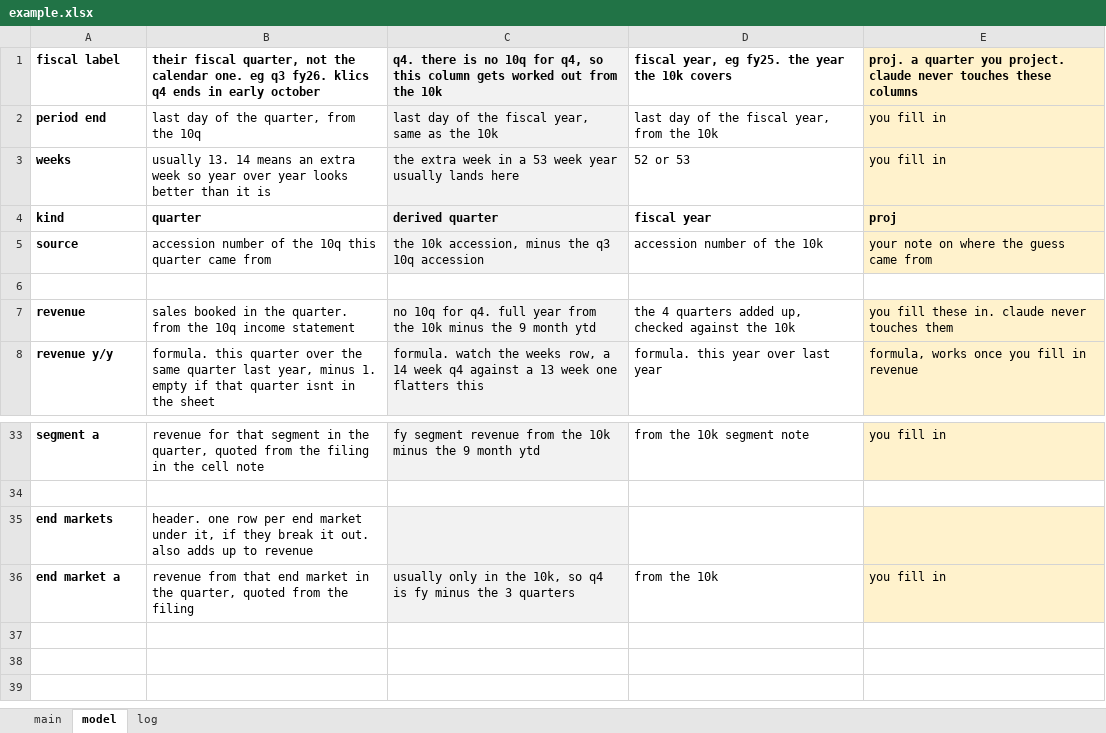
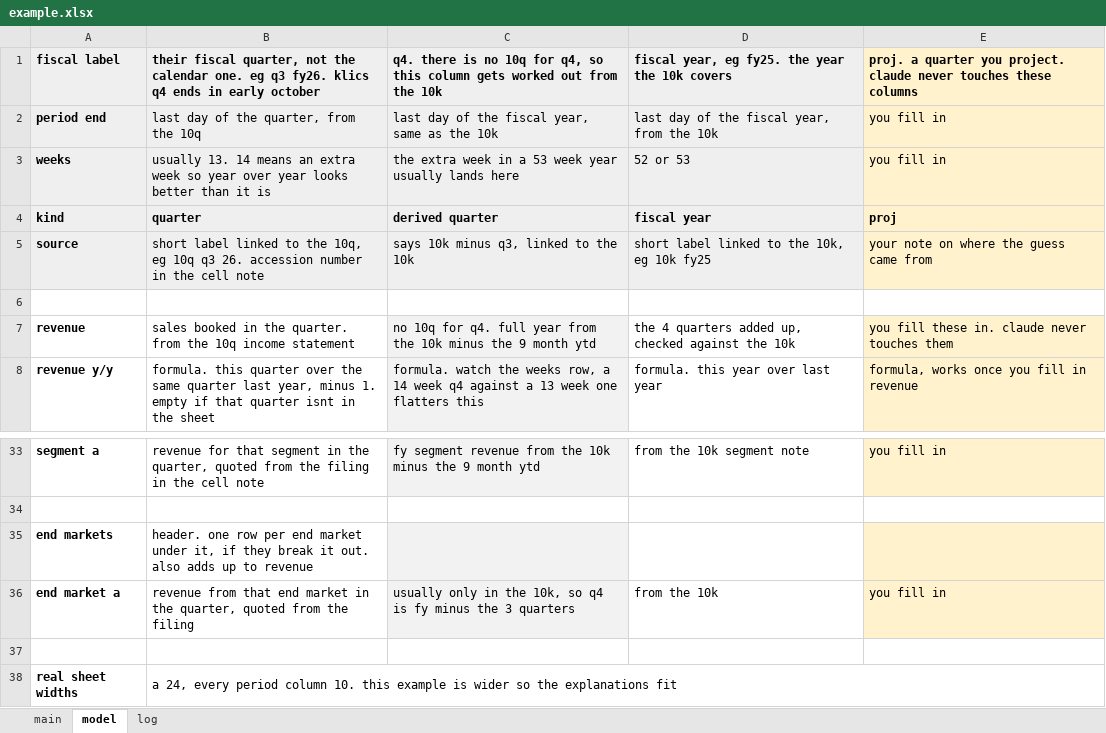
Before and after one commit to tadkawabata/model-generator, an Excel workbook: example.xlsx, sheet model, drawn as a sheet; only a part is shown, gaps mark what is left out; values as stored, in another font and other column widths than the file's, no borders; the diff names each change by its address in the sheet, - before the commit and + after, or states it on an @@ line.

```diff
--- a/example.xlsx (sheet model)
+++ b/example.xlsx (sheet model)
-A1:B5 fill: none
+A1:B5 fill: #EFEFEF
-D1:D5 fill: none
+D1:D5 fill: #EFEFEF
-B5: accession number of the 10q this quarter came from
+B5: short label linked to the 10q, eg 10q q3 26. accession number in the cell note
-C5: the 10k accession, minus the q3 10q accession
+C5: says 10k minus q3, linked to the 10k
-D5: accession number of the 10k
+D5: short label linked to the 10k, eg 10k fy25
+row 37: (empty)
+row 38: real sheet widths | a 24, every period column 10. this example is wider so the explanations fit
```
Also changed, not shown: sheet main, sheet log, 4 other files.
